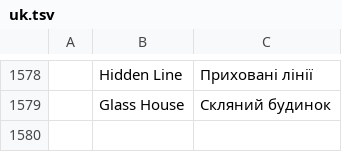
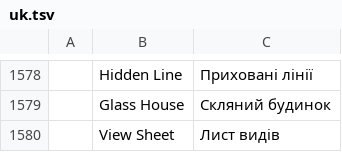
Before and after one commit to andydhamm/cadcraft, a TSV file: crates/ui-egui/src/i18n/uk.tsv, drawn as a sheet; only a part is shown, gaps mark what is left out; the diff names each change by its address in the sheet, - before the commit and + after, or states it on an @@ line.

```diff
--- a/crates/ui-egui/src/i18n/uk.tsv
+++ b/crates/ui-egui/src/i18n/uk.tsv
+row 1580:  | View Sheet | Лист видів
```
Also changed, not shown: 3 other files.
